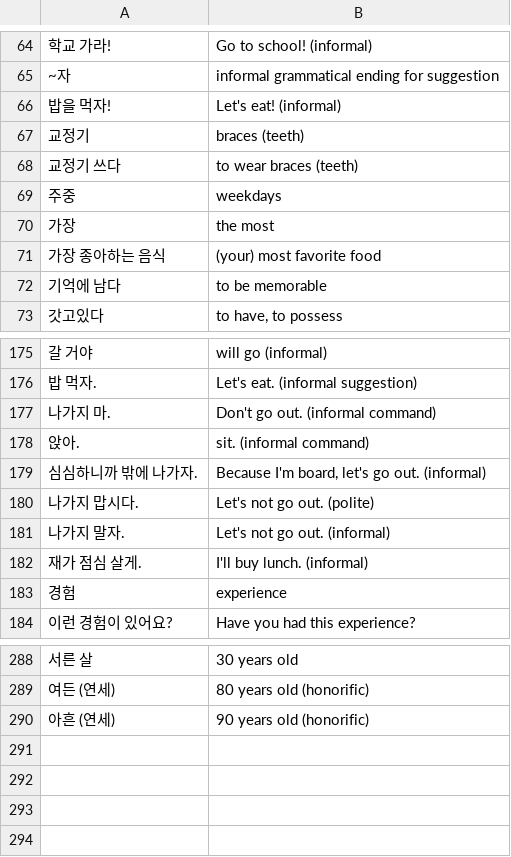
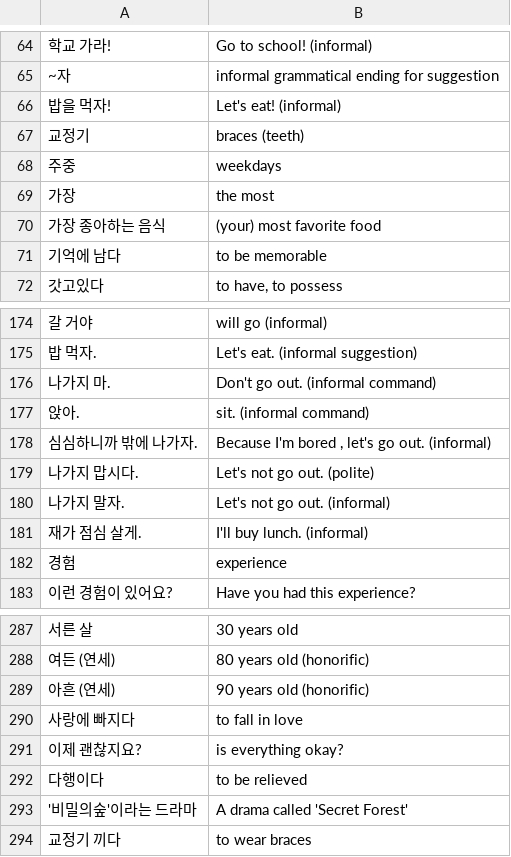
Before and after one commit to nilanshutwinkle/random-notes, a CSV file: flashcards/Language flashcards/Korean/KCC/kcc-intermediate-2.csv, drawn as a sheet; only a part is shown, gaps mark what is left out.

Commit message:
couple random vocab and a correction

```diff
--- a/flashcards/Language flashcards/Korean/KCC/kcc-intermediate-2.csv
+++ b/flashcards/Language flashcards/Korean/KCC/kcc-intermediate-2.csv
@@ -67,3 +67,2 @@
 "교정기","braces (teeth)"
-"교정기 쓰다","to wear braces (teeth)"
 "주중","weekdays"
@@ -178,3 +177,3 @@
 "앉아.","sit. (informal command)"
-"심심하니까 밖에 나가자.","Because I'm board, let's go out. (informal)"
+"심심하니까 밖에 나가자.","Because I'm bored  , let's go out. (informal)"
 "나가지 맙시다.","Let's not go out. (polite)"
@@ -290 +289,6 @@
 "아흔 (연세)","90 years old (honorific)"
+"사랑에 빠지다","to fall in love"
+"이제 괜찮지요?","is everything okay?"
+"다행이다","to be relieved"
+"'비밀의숲'이라는 드라마","A drama called 'Secret Forest'"
+"교정기 끼다","to wear braces"
```
